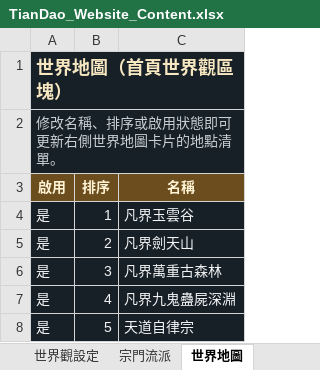
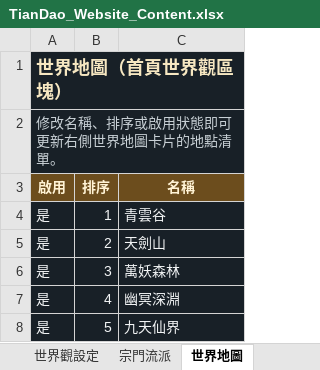
Before and after one commit to k20814re/tiandao-official-site, an Excel workbook: TianDao_Website_Content.xlsx, sheet 世界地圖, drawn as a sheet; values as stored, in another font and other column widths than the file's, no borders; table styles not drawn; the diff names each change by its address in the sheet, - before the commit and + after, or states it on an @@ line.

```diff
--- a/TianDao_Website_Content.xlsx (sheet 世界地圖)
+++ b/TianDao_Website_Content.xlsx (sheet 世界地圖)
-C4 (名稱): 凡界玉雲谷
+C4 (名稱): 青雲谷
-C5 (名稱): 凡界劍天山
+C5 (名稱): 天劍山
-C6 (名稱): 凡界萬重古森林
+C6 (名稱): 萬妖森林
-C7 (名稱): 凡界九鬼蠱屍深淵
+C7 (名稱): 幽冥深淵
-C8 (名稱): 天道自律宗
+C8 (名稱): 九天仙界
```
Also changed, not shown: sheet 社群連結, sheet 最新消息, 10 other files.
